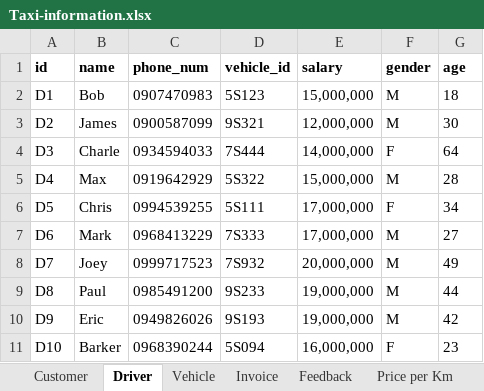
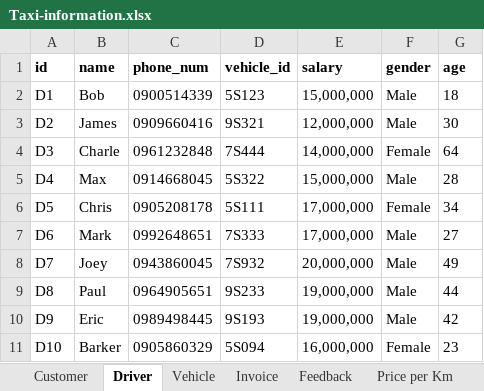
Before and after one commit to Incomprehensibilitative/Taxi-Information-Management-System, an Excel workbook: Code Part/Taxi-information.xlsx, sheet Driver, drawn as a sheet; values as stored, in another font and other column widths than the file's, no borders; the diff names each change by its address in the sheet, - before the commit and + after, or states it on an @@ line.

```diff
--- a/Code Part/Taxi-information.xlsx (sheet Driver)
+++ b/Code Part/Taxi-information.xlsx (sheet Driver)
-C2 (phone_num): 0907470983
+C2 (phone_num): 0900514339
-F2:F3 (gender): M
+F2:F3 (gender): Male
-C3 (phone_num): 0900587099
+C3 (phone_num): 0909660416
-C4 (phone_num): 0934594033
+C4 (phone_num): 0961232848
-F4 (gender): F
+F4 (gender): Female
-C5 (phone_num): 0919642929
+C5 (phone_num): 0914668045
-F5 (gender): M
+F5 (gender): Male
-C6 (phone_num): 0994539255
+C6 (phone_num): 0905208178
-F6 (gender): F
+F6 (gender): Female
-C7 (phone_num): 0968413229
+C7 (phone_num): 0992648651
-F7:F10 (gender): M
+F7:F10 (gender): Male
-C8 (phone_num): 0999717523
+C8 (phone_num): 0943860045
-C9 (phone_num): 0985491200
+C9 (phone_num): 0964905651
-C10 (phone_num): 0949826026
+C10 (phone_num): 0989498445
-C11 (phone_num): 0968390244
+C11 (phone_num): 0905860329
-F11 (gender): F
+F11 (gender): Female
```
Also changed, not shown: sheet Customer, 4 other files.
